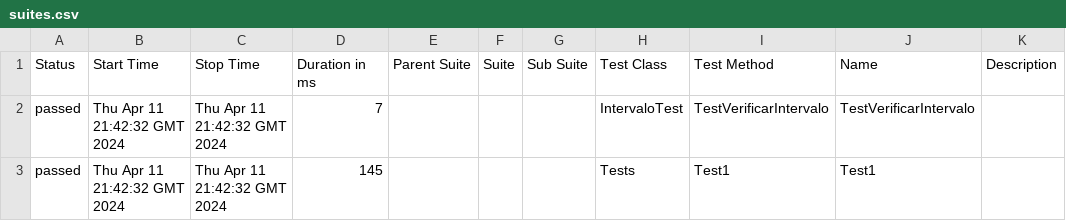
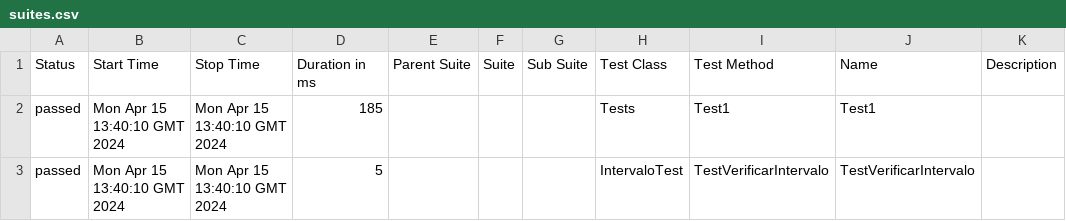
Before and after one commit to ladesa-ro/gerar-horario, a CSV file: b/development/data/suites.csv, drawn as a sheet.

```diff
--- a/b/development/data/suites.csv
+++ b/b/development/data/suites.csv
@@ -1,3 +1,3 @@
 "Status","Start Time","Stop Time","Duration in ms","Parent Suite","Suite","Sub Suite","Test Class","Test Method","Name","Description"
-"passed","Thu Apr 11 21:42:32 GMT 2024","Thu Apr 11 21:42:32 GMT 2024","7","","","","IntervaloTest","TestVerificarIntervalo","TestVerificarIntervalo",""
-"passed","Thu Apr 11 21:42:32 GMT 2024","Thu Apr 11 21:42:32 GMT 2024","145","","","","Tests","Test1","Test1",""
+"passed","Mon Apr 15 13:40:10 GMT 2024","Mon Apr 15 13:40:10 GMT 2024","185","","","","Tests","Test1","Test1",""
+"passed","Mon Apr 15 13:40:10 GMT 2024","Mon Apr 15 13:40:10 GMT 2024","5","","","","IntervaloTest","TestVerificarIntervalo","TestVerificarIntervalo",""
```
Also changed, not shown: 27 other files.
